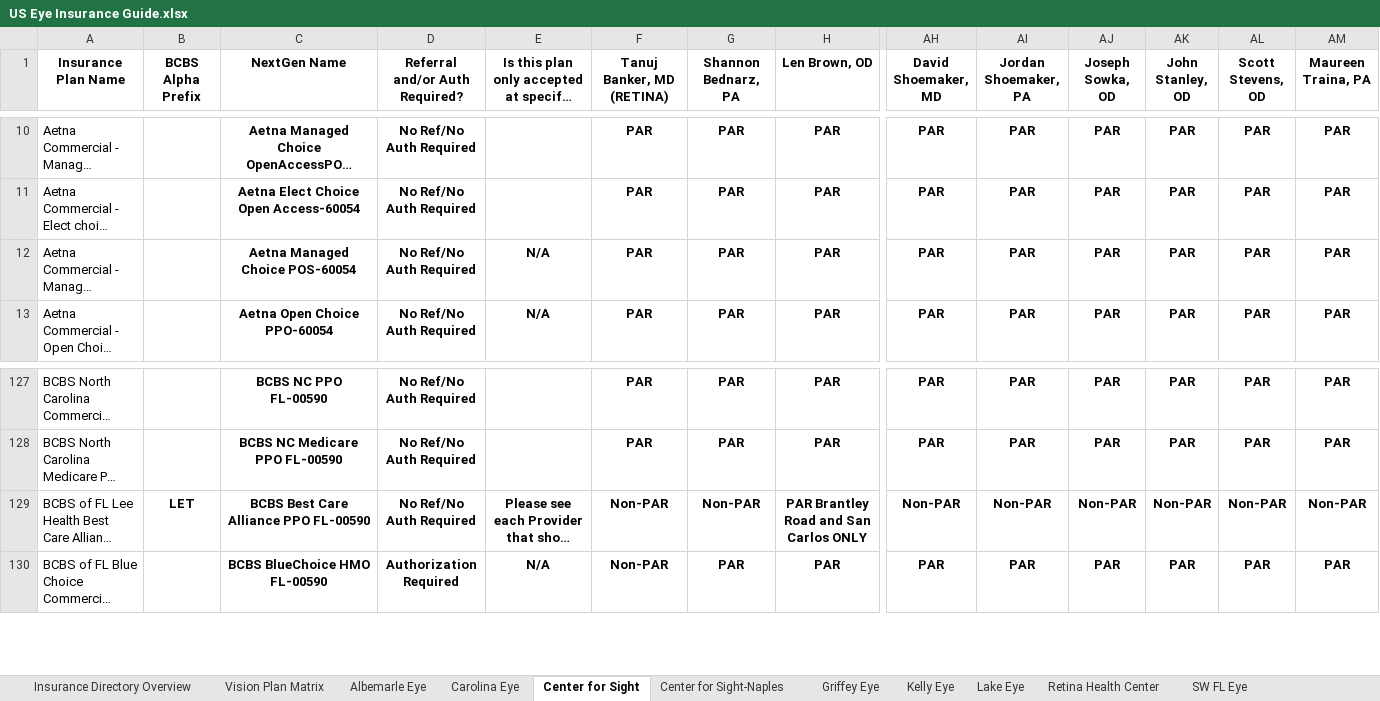
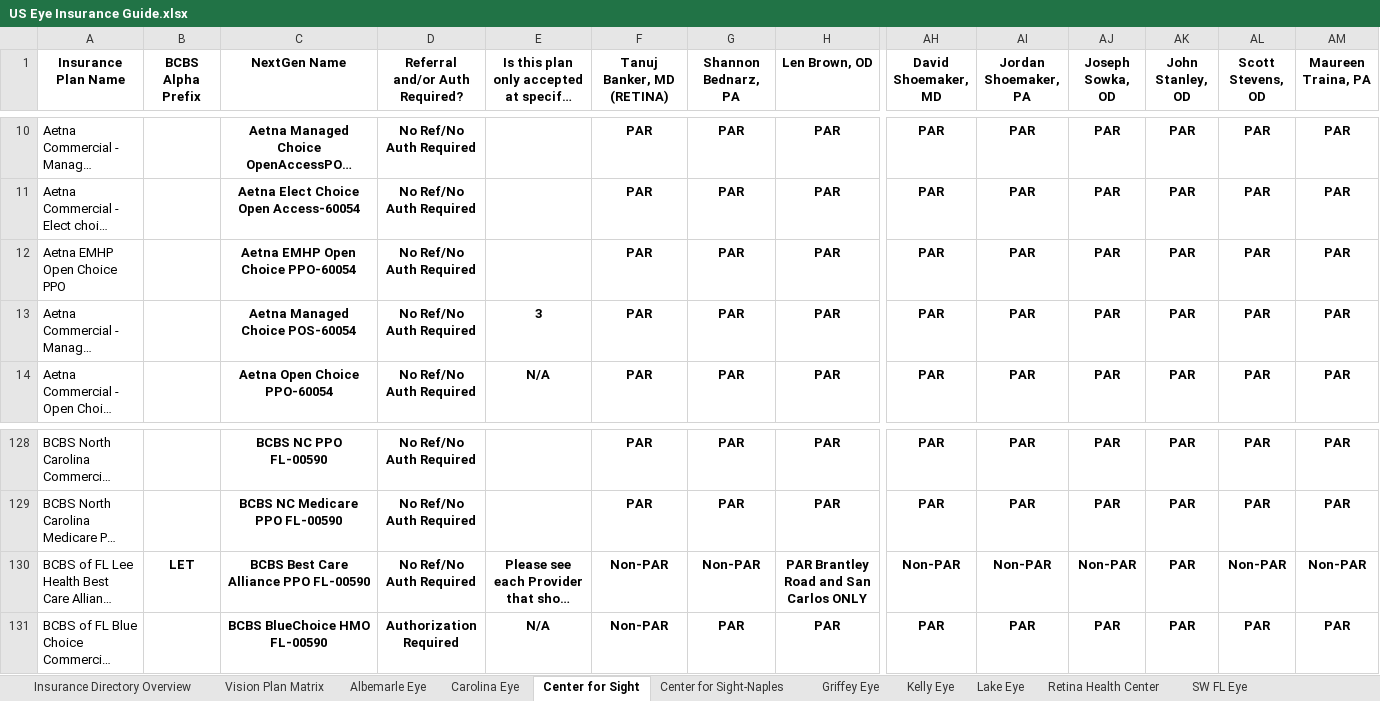
Before and after one commit to wak1616/PAC, an Excel workbook: US Eye Insurance Guide.xlsx, sheet Center for Sight, drawn as a sheet; only a part is shown, gaps mark what is left out; long unchanged cells end in …; values as stored, in another font and other column widths than the file's, no borders; conditional formats not drawn; addresses are those after the commit; rows hold the shown columns only; the diff names each change by its address in the sheet, - before the commit and + after, or states it on an @@ line.

Commit message:
Add files via upload

```diff
--- a/US Eye Insurance Guide.xlsx (sheet Center for Sight)
+++ b/US Eye Insurance Guide.xlsx (sheet Center for Sight)
+row 12: Aetna EMHP Open Choice PPO |  | Aetna EMHP Open Choice PPO-60054 | No Ref/No Auth Required |  | PAR | PAR | PAR | PAR | PAR | PAR | PAR | PAR | PAR
-E13: N/A
+E13: 3
-AK130 (John Stanley, OD): Non-PAR
+AK130 (John Stanley, OD): PAR
```
Also changed, not shown: sheet SW FL Eye.
